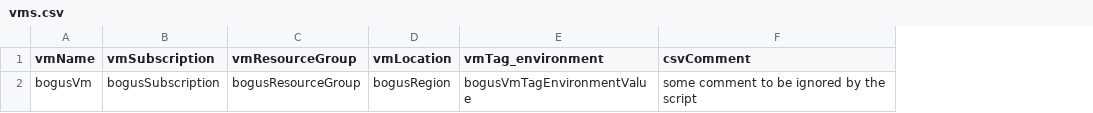
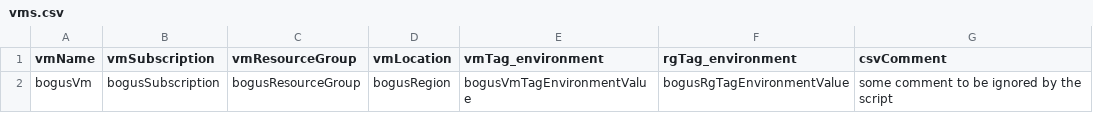
Before and after one commit to gubadam/azTools, a CSV file: AzMigrate/vms.csv, drawn as a sheet; the diff names each change by its address in the sheet, - before the commit and + after, or states it on an @@ line.

Commit message:
Implement tagging Resource Groups

```diff
--- a/AzMigrate/vms.csv
+++ b/AzMigrate/vms.csv
+column F (rgTag_environment), row 2: bogusRgTagEnvironmentValue
```
Also changed, not shown: 2 other files.
